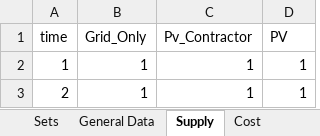
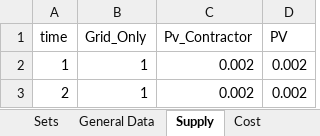
Before and after one commit to luisa-brueser/Optimization_Contracting, an Excel workbook: src/pv_optimizer_contracting/data_input_24h.xlsx, sheet Supply, drawn as a sheet; values as stored, in another font and other column widths than the file's, no borders; the diff names each change by its address in the sheet, - before the commit and + after, or states it on an @@ line.

```diff
--- a/src/pv_optimizer_contracting/data_input_24h.xlsx (sheet Supply)
+++ b/src/pv_optimizer_contracting/data_input_24h.xlsx (sheet Supply)
-C2:C3 (Pv_Contractor): 1
+C2:C3 (Pv_Contractor): 0.002
-D2:D3 (PV): 1
+D2:D3 (PV): 0.002
```
Also changed, not shown: 3 other files.
